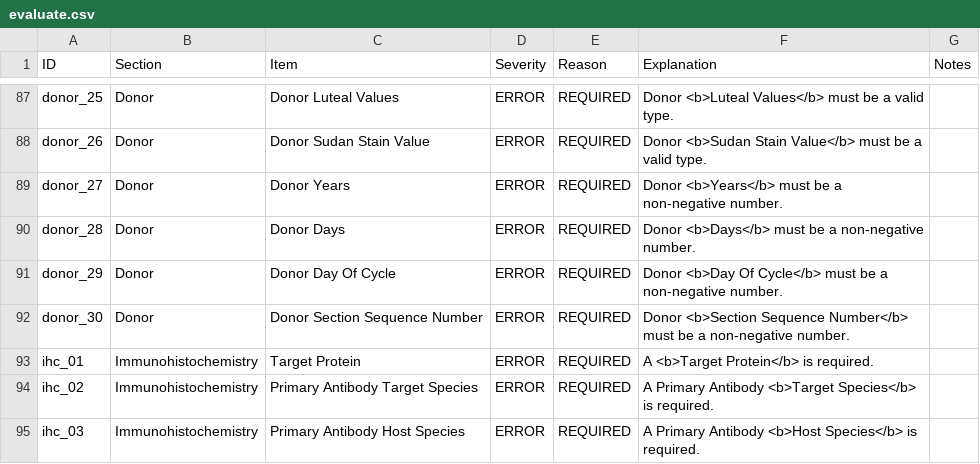
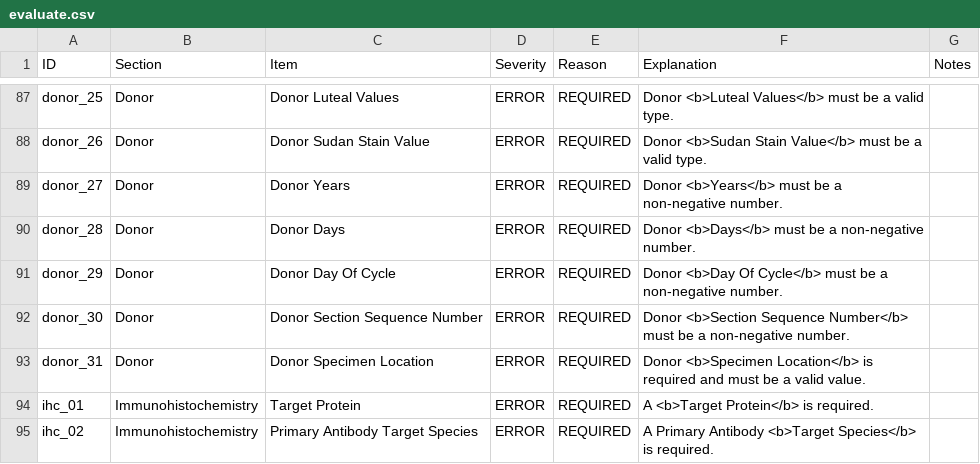
Before and after one commit to PASTAplus/ezEML, a CSV file: webapp/static/evaluate.csv, drawn as a sheet; only a part is shown, gaps mark what is left out; the shorter side is filled out with more unchanged rows; the diff names each change by its address in the sheet, - before the commit and + after, or states it on an @@ line.

Commit message:
Donor Specimen Location is now required and will check for a valid value.

```diff
--- a/webapp/static/evaluate.csv
+++ b/webapp/static/evaluate.csv
+row 93: donor_31 | Donor | Donor Specimen Location | ERROR | REQUIRED | Donor <b>Specimen Location</b> is required and must be a valid value.
```
Also changed, not shown: 4 other files.
